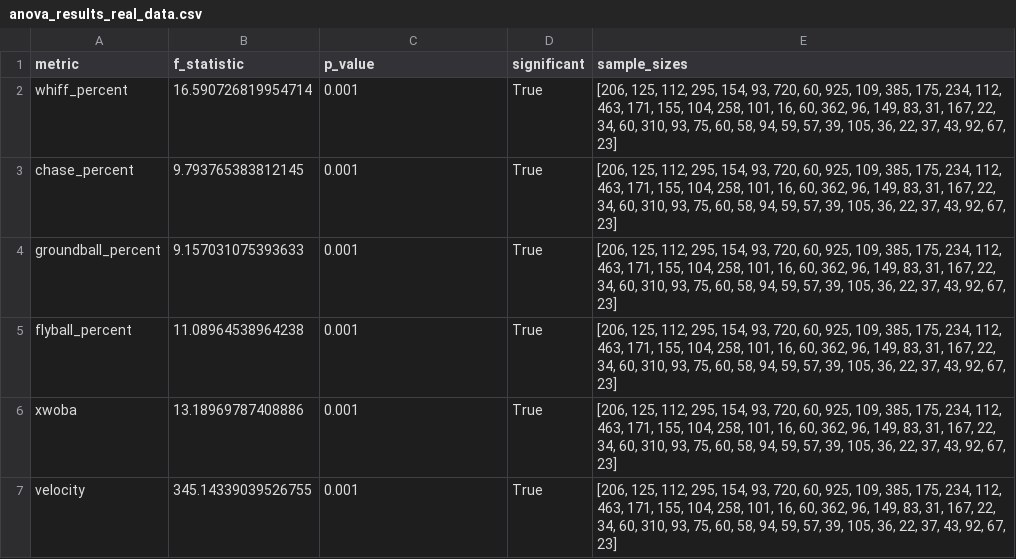
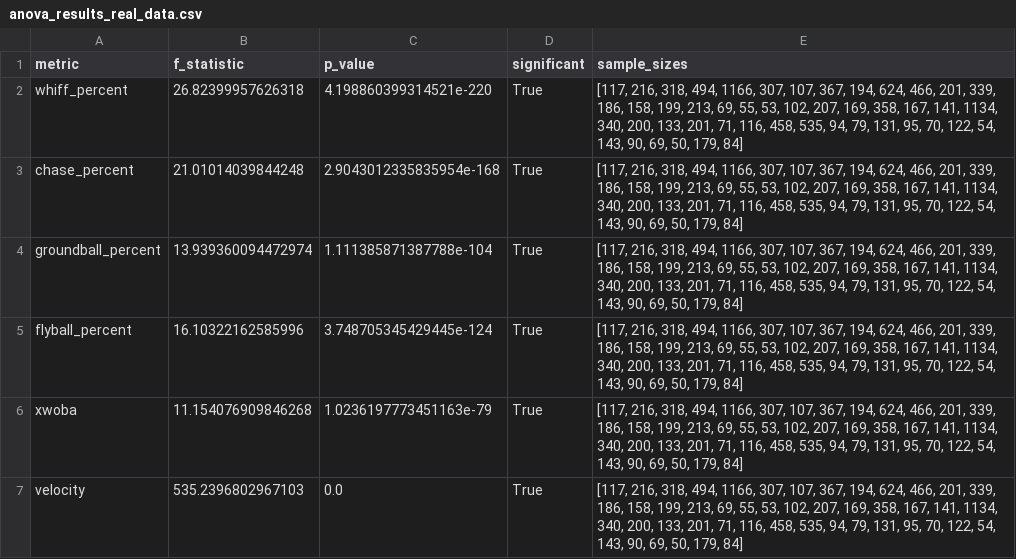
Before and after one commit to WillPaz16/TDAPitchClustering, a CSV file: data/anova_results_real_data.csv, drawn as a sheet.

Commit message:
Fix fake p-value bug in ANOVA scripts
manual_anova() in anova_real_data.py and cluster_outcome_validation.py
converted a correctly-computed F-statistic to a p-value with a hardcoded
threshold (p=1.0 if F<3.0 else 0.001) instead of the real F-distribution
CDF. Swapped in scipy.stats.f.sf in both. Regenerated
anova_results_real_data.csv with real p-values (e.g. whiff_percent now
4.2e-220 instead of the fake 0.001 placeholder) -- conclusions unchanged
(everything was already correctly significant), but the numbers are now
real rather than a rough guess. See docs/METHODOLOGY_REVIEW.md item 6.

```diff
--- a/data/anova_results_real_data.csv
+++ b/data/anova_results_real_data.csv
@@ -1,7 +1,7 @@
 metric,f_statistic,p_value,significant,sample_sizes
-whiff_percent,16.590726819954714,0.001,True,"[206, 125, 112, 295, 154, 93, 720, 60, 925, 109, 385, 175, 234, 112, 463, 171, 155, 104, 258, 101, 16, 60, 362, 96, 149, 83, 31, 167, 22, 34, 60, 310, 93, 75, 60, 58, 94, 59, 57, 39, 105, 36, 22, 37, 43, 92, 67, 23]"
-chase_percent,9.793765383812145,0.001,True,"[206, 125, 112, 295, 154, 93, 720, 60, 925, 109, 385, 175, 234, 112, 463, 171, 155, 104, 258, 101, 16, 60, 362, 96, 149, 83, 31, 167, 22, 34, 60, 310, 93, 75, 60, 58, 94, 59, 57, 39, 105, 36, 22, 37, 43, 92, 67, 23]"
-groundball_percent,9.157031075393633,0.001,True,"[206, 125, 112, 295, 154, 93, 720, 60, 925, 109, 385, 175, 234, 112, 463, 171, 155, 104, 258, 101, 16, 60, 362, 96, 149, 83, 31, 167, 22, 34, 60, 310, 93, 75, 60, 58, 94, 59, 57, 39, 105, 36, 22, 37, 43, 92, 67, 23]"
-flyball_percent,11.08964538964238,0.001,True,"[206, 125, 112, 295, 154, 93, 720, 60, 925, 109, 385, 175, 234, 112, 463, 171, 155, 104, 258, 101, 16, 60, 362, 96, 149, 83, 31, 167, 22, 34, 60, 310, 93, 75, 60, 58, 94, 59, 57, 39, 105, 36, 22, 37, 43, 92, 67, 23]"
-xwoba,13.18969787408886,0.001,True,"[206, 125, 112, 295, 154, 93, 720, 60, 925, 109, 385, 175, 234, 112, 463, 171, 155, 104, 258, 101, 16, 60, 362, 96, 149, 83, 31, 167, 22, 34, 60, 310, 93, 75, 60, 58, 94, 59, 57, 39, 105, 36, 22, 37, 43, 92, 67, 23]"
-velocity,345.14339039526755,0.001,True,"[206, 125, 112, 295, 154, 93, 720, 60, 925, 109, 385, 175, 234, 112, 463, 171, 155, 104, 258, 101, 16, 60, 362, 96, 149, 83, 31, 167, 22, 34, 60, 310, 93, 75, 60, 58, 94, 59, 57, 39, 105, 36, 22, 37, 43, 92, 67, 23]"
+whiff_percent,26.82399957626318,4.198860399314521e-220,True,"[117, 216, 318, 494, 1166, 307, 107, 367, 194, 624, 466, 201, 339, 186, 158, 199, 213, 69, 55, 53, 102, 207, 169, 358, 167, 141, 1134, 340, 200, 133, 201, 71, 116, 458, 535, 94, 79, 131, 95, 70, 122, 54, 143, 90, 69, 50, 179, 84]"
+chase_percent,21.01014039844248,2.9043012335835954e-168,True,"[117, 216, 318, 494, 1166, 307, 107, 367, 194, 624, 466, 201, 339, 186, 158, 199, 213, 69, 55, 53, 102, 207, 169, 358, 167, 141, 1134, 340, 200, 133, 201, 71, 116, 458, 535, 94, 79, 131, 95, 70, 122, 54, 143, 90, 69, 50, 179, 84]"
+groundball_percent,13.939360094472974,1.111385871387788e-104,True,"[117, 216, 318, 494, 1166, 307, 107, 367, 194, 624, 466, 201, 339, 186, 158, 199, 213, 69, 55, 53, 102, 207, 169, 358, 167, 141, 1134, 340, 200, 133, 201, 71, 116, 458, 535, 94, 79, 131, 95, 70, 122, 54, 143, 90, 69, 50, 179, 84]"
+flyball_percent,16.10322162585996,3.748705345429445e-124,True,"[117, 216, 318, 494, 1166, 307, 107, 367, 194, 624, 466, 201, 339, 186, 158, 199, 213, 69, 55, 53, 102, 207, 169, 358, 167, 141, 1134, 340, 200, 133, 201, 71, 116, 458, 535, 94, 79, 131, 95, 70, 122, 54, 143, 90, 69, 50, 179, 84]"
+xwoba,11.154076909846268,1.0236197773451163e-79,True,"[117, 216, 318, 494, 1166, 307, 107, 367, 194, 624, 466, 201, 339, 186, 158, 199, 213, 69, 55, 53, 102, 207, 169, 358, 167, 141, 1134, 340, 200, 133, 201, 71, 116, 458, 535, 94, 79, 131, 95, 70, 122, 54, 143, 90, 69, 50, 179, 84]"
+velocity,535.2396802967103,0.0,True,"[117, 216, 318, 494, 1166, 307, 107, 367, 194, 624, 466, 201, 339, 186, 158, 199, 213, 69, 55, 53, 102, 207, 169, 358, 167, 141, 1134, 340, 200, 133, 201, 71, 116, 458, 535, 94, 79, 131, 95, 70, 122, 54, 143, 90, 69, 50, 179, 84]"
```
Also changed, not shown: 2 other files.
